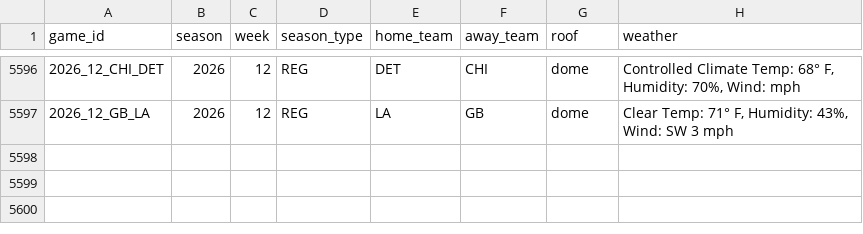
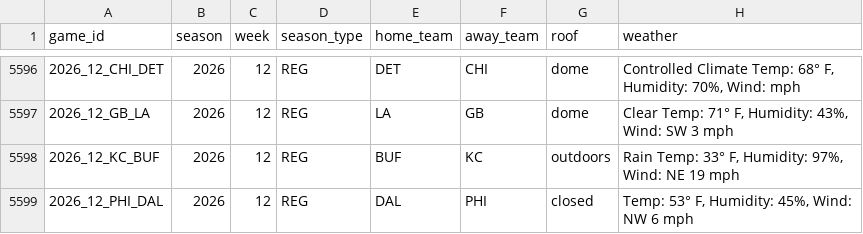
Before and after one commit to g5dsfss7yk-debug/chrisgantt-site, a CSV file: football-model/data/v6/weather.csv, drawn as a sheet; only a part is shown, gaps mark what is left out.

```diff
--- a/football-model/data/v6/weather.csv
+++ b/football-model/data/v6/weather.csv
@@ -5597 +5597,3 @@ game_id,season,week,season_type,home_team,away_team,roof,weather
 2026_12_GB_LA,2026,12,REG,LA,GB,dome,"Clear Temp: 71° F, Humidity: 43%, Wind: SW 3 mph"
+2026_12_KC_BUF,2026,12,REG,BUF,KC,outdoors,"Rain Temp: 33° F, Humidity: 97%, Wind: NE 19 mph"
+2026_12_PHI_DAL,2026,12,REG,DAL,PHI,closed,"Temp: 53° F, Humidity: 45%, Wind: NW 6 mph"
```
Also changed, not shown: football-model/v3/picks/log.csv, 1 other file.
